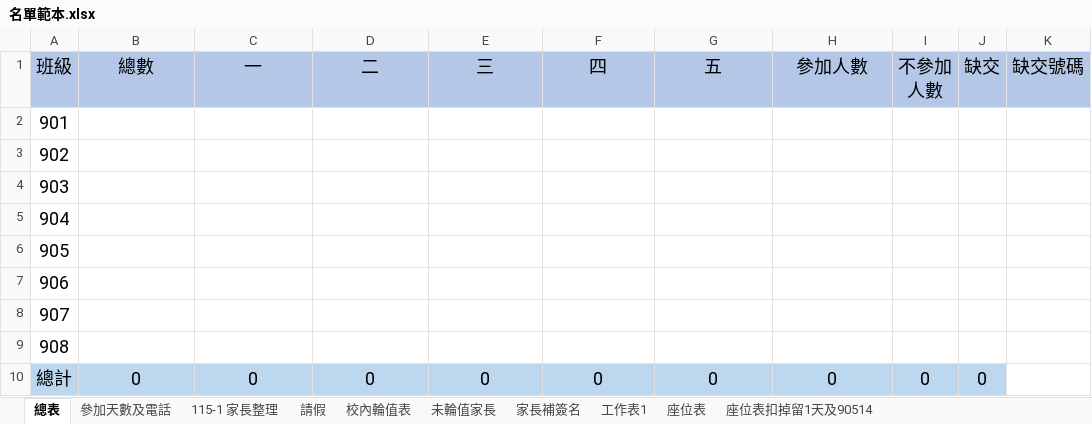
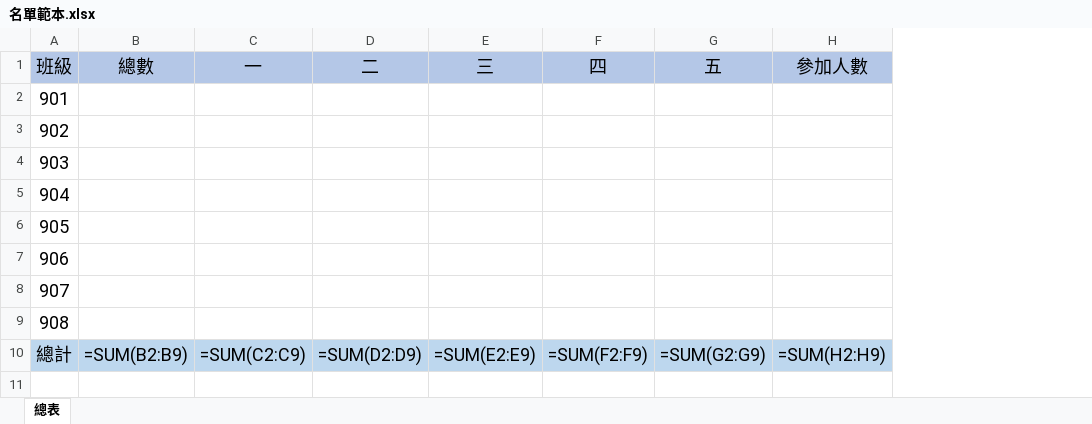
Before and after one commit to sshorng/night-study-sys, an Excel workbook: templates/名單範本.xlsx, sheet 總表, drawn as a sheet; values as stored, in another font and other column widths than the file's, no borders; formulas without a stored value are shown as written; the diff names each change by its address in the sheet, - before the commit and + after, or states it on an @@ line.

Commit message:
templates: xlsx only keeps summary sheet, black font, archive old version

```diff
--- a/templates/名單範本.xlsx (sheet 總表)
+++ b/templates/名單範本.xlsx (sheet 總表)
-sheet tab: 參加天數及電話
-sheet tab: 115-1 家長整理
-sheet tab: 請假
-sheet tab: 校內輪值表
-sheet tab: 未輪值家長
-sheet tab: 家長補簽名
-sheet tab: 工作表1
-sheet tab: 座位表
-sheet tab: 座位表扣掉留1天及90514
-column I (不參加 人數), row 10: 0
-column J (缺交), row 10: 0
-column K (缺交號碼), empty
-B10 (總數): 0
+B10 (總數): =SUM(B2:B9)
-C10 (一): 0
+C10 (一): =SUM(C2:C9)
-D10 (二): 0
+D10 (二): =SUM(D2:D9)
-E10 (三): 0
+E10 (三): =SUM(E2:E9)
-F10 (四): 0
+F10 (四): =SUM(F2:F9)
-G10 (五): 0
+G10 (五): =SUM(G2:G9)
-H10 (參加人數): 0
+H10 (參加人數): =SUM(H2:H9)
```
Also changed, not shown: 3 other files.
